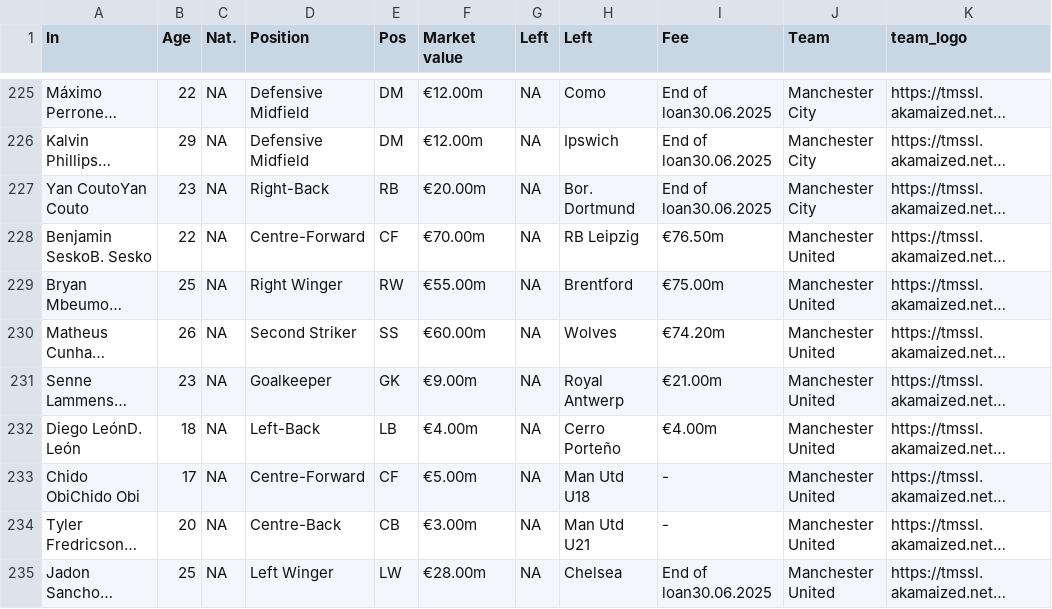
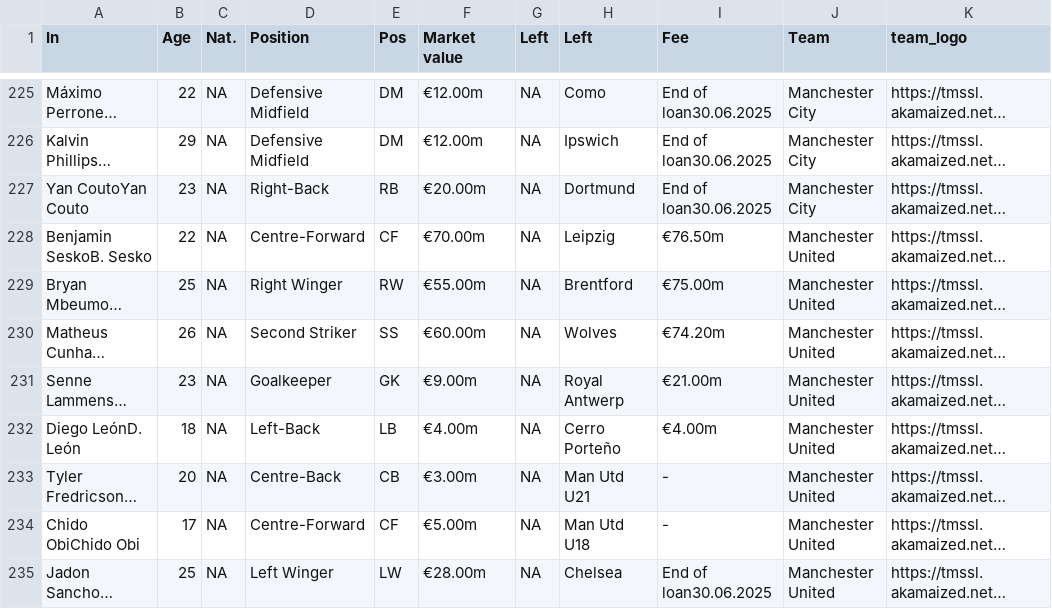
Before and after one commit to harikrishna19/Posit-Table-Contest-2025, a CSV file: data/pl_incomings.csv, drawn as a sheet; only a part is shown, gaps mark what is left out; long unchanged cells end in …; the diff covers the shown part only; the diff names each change by its address in the sheet, - before the commit and + after, or states it on an @@ line.

Commit message:
Update data/colnames for files

```diff
--- a/data/pl_incomings.csv
+++ b/data/pl_incomings.csv
-H227 (Left): Bor. Dortmund
+H227 (Left): Dortmund
-H228 (Left): RB Leipzig
+H228 (Left): Leipzig
@@ row 234 moved to row 233: Tyler FredricsonT. Fredricson @@
```
Also changed, not shown: 4 added rows, 6 removed rows, 20 moved rows and 56 edited cells elsewhere in this file, data/pl_outgoings.csv, 2 other files.
